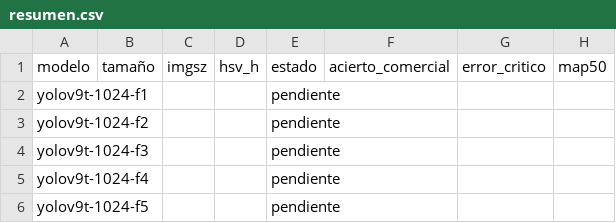
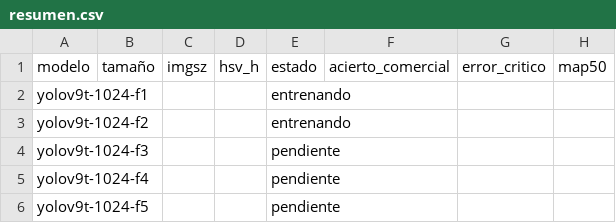
Before and after one commit to Jairocustodio-jc/DatasetFresas, a CSV file: benchmark/cv5_11lotes_v9t/resumen.csv, drawn as a sheet; only a part is shown; the diff names each change by its address in the sheet, - before the commit and + after, or states it on an @@ line.

Commit message:
Benchmark cv5_11lotes_v9t: 04/11 04:22

```diff
--- a/benchmark/cv5_11lotes_v9t/resumen.csv
+++ b/benchmark/cv5_11lotes_v9t/resumen.csv
-E2:E3: pendiente
+E2:E3: entrenando
```
Also changed, not shown: 13 other files.
